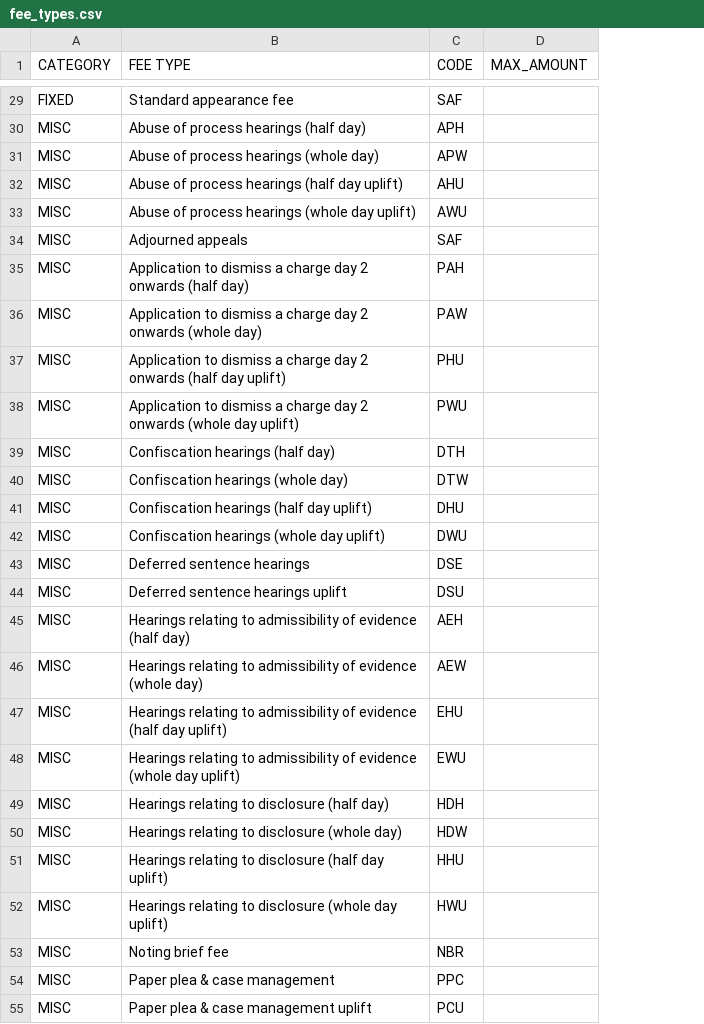
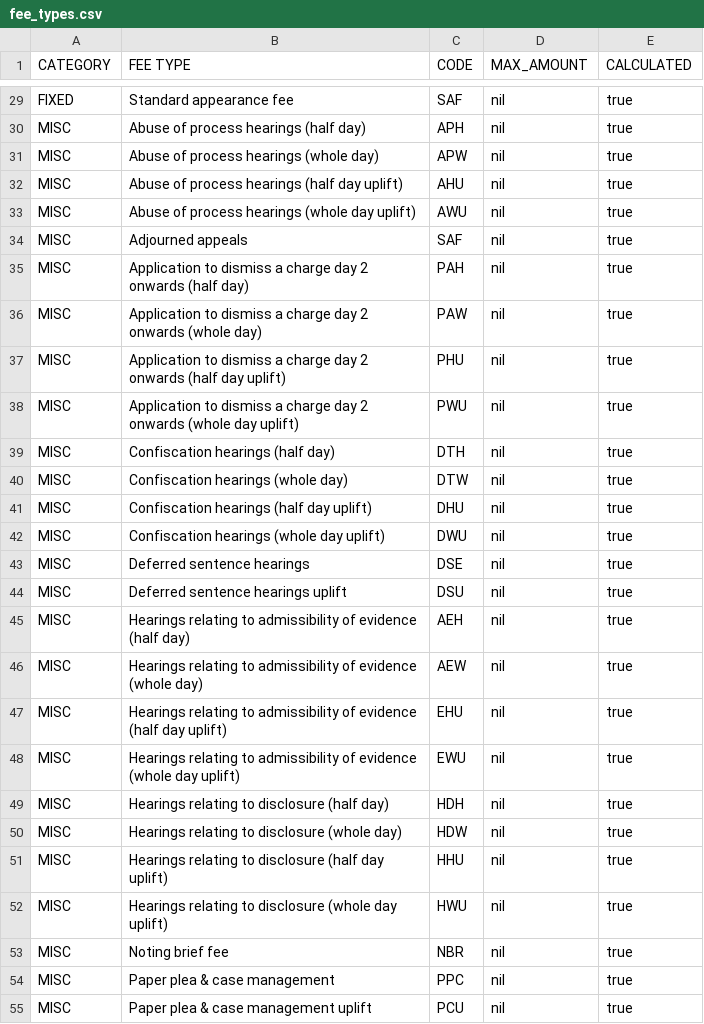
Before and after one commit to ministryofjustice/Claim-for-Crown-Court-Defence, a CSV file: lib/assets/data/fee_types.csv, drawn as a sheet; only a part is shown, gaps mark what is left out; the diff covers the shown part only; the diff names each change by its address in the sheet, - before the commit and + after, or states it on an @@ line.

Commit message:
add flag to fee types to indicate whether fee should be calculated
PPE and NPW type fees do not require calculation as
they expect an amount, not a rate.

Also:
  - modified seeds in line with new flag.
  - modify demo data in line with un/calculated fees
  - add conditional fee calculation to model

```diff
--- a/lib/assets/data/fee_types.csv
+++ b/lib/assets/data/fee_types.csv
+column E (CALCULATED), rows 29-55: all true
-D29:D55 (MAX_AMOUNT): (empty)
+D29:D55 (MAX_AMOUNT): nil
```
Also changed, not shown: 43 edited cells elsewhere in this file, 9 other files.
